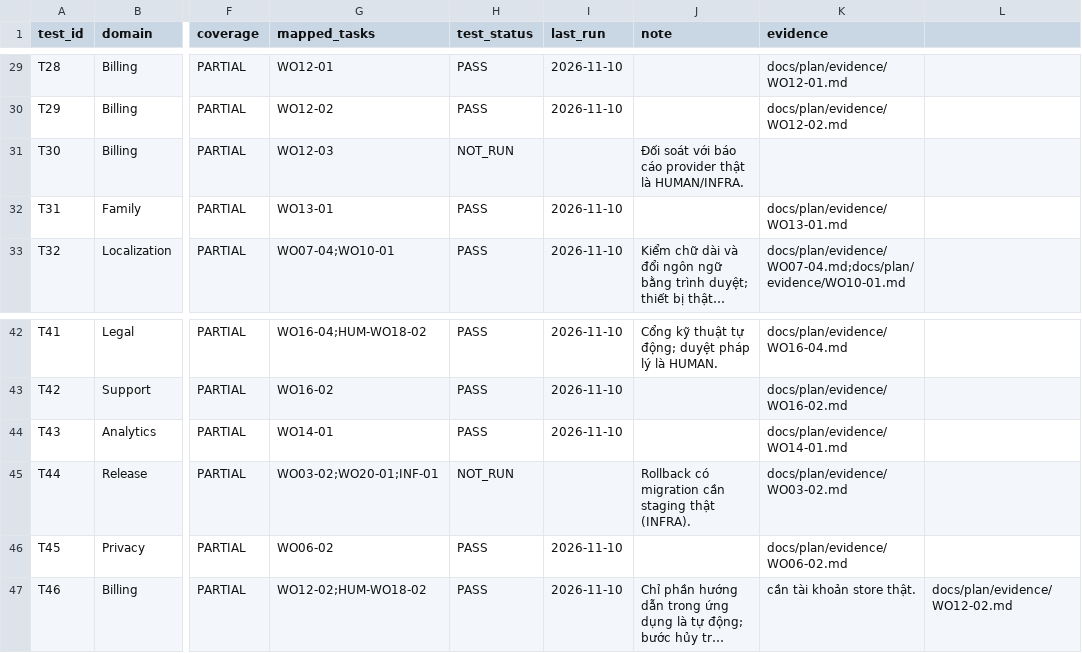
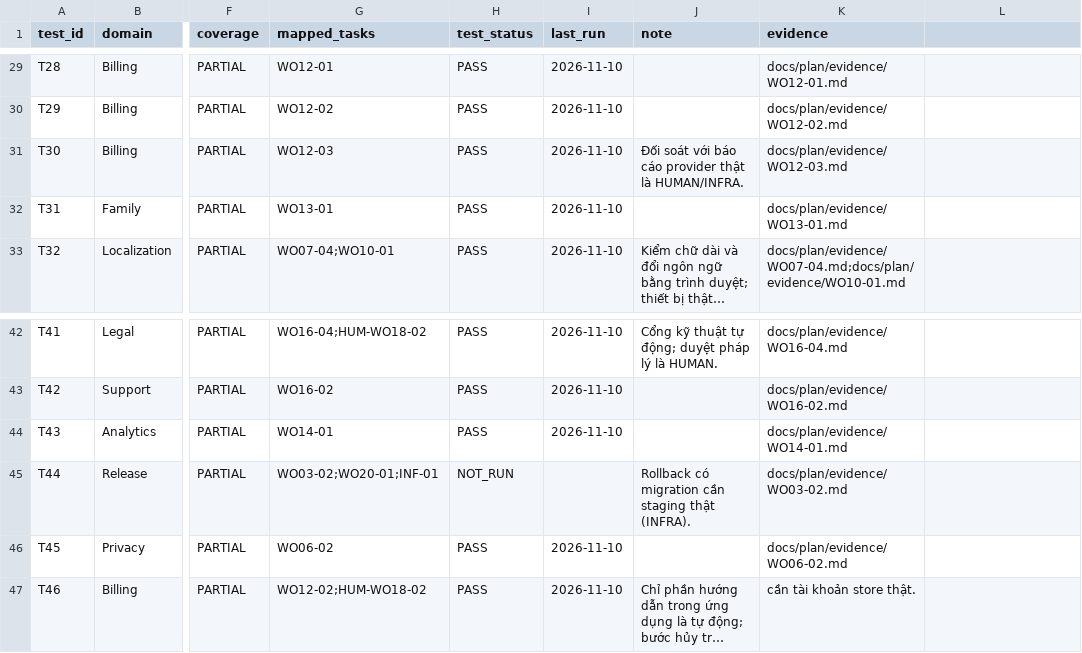
Before and after one commit to tranhatam-collab/AFTERVIA, a CSV file: docs/plan/02_ACCEPTANCE_MATRIX.csv, drawn as a sheet; only a part is shown, gaps mark what is left out; long unchanged cells end in …; the diff names each change by its address in the sheet, - before the commit and + after, or states it on an @@ line.

```diff
--- a/docs/plan/02_ACCEPTANCE_MATRIX.csv
+++ b/docs/plan/02_ACCEPTANCE_MATRIX.csv
-H31 (test_status): NOT_RUN
+H31 (test_status): PASS
-I31 (last_run): (empty)
+I31 (last_run): 2026-11-10
-K31 (evidence): (empty)
+K31 (evidence): docs/plan/evidence/WO12-03.md
-L47: docs/plan/evidence/WO12-02.md
+L47: (empty)
```
Also changed, not shown: 7 other files.
